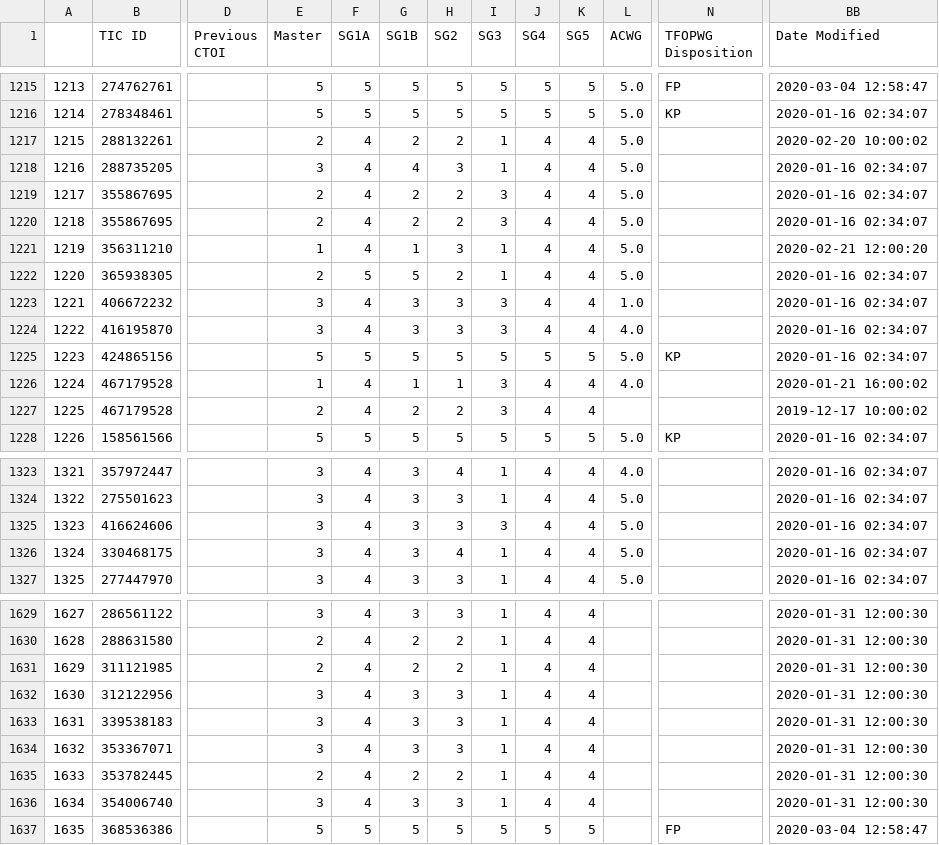
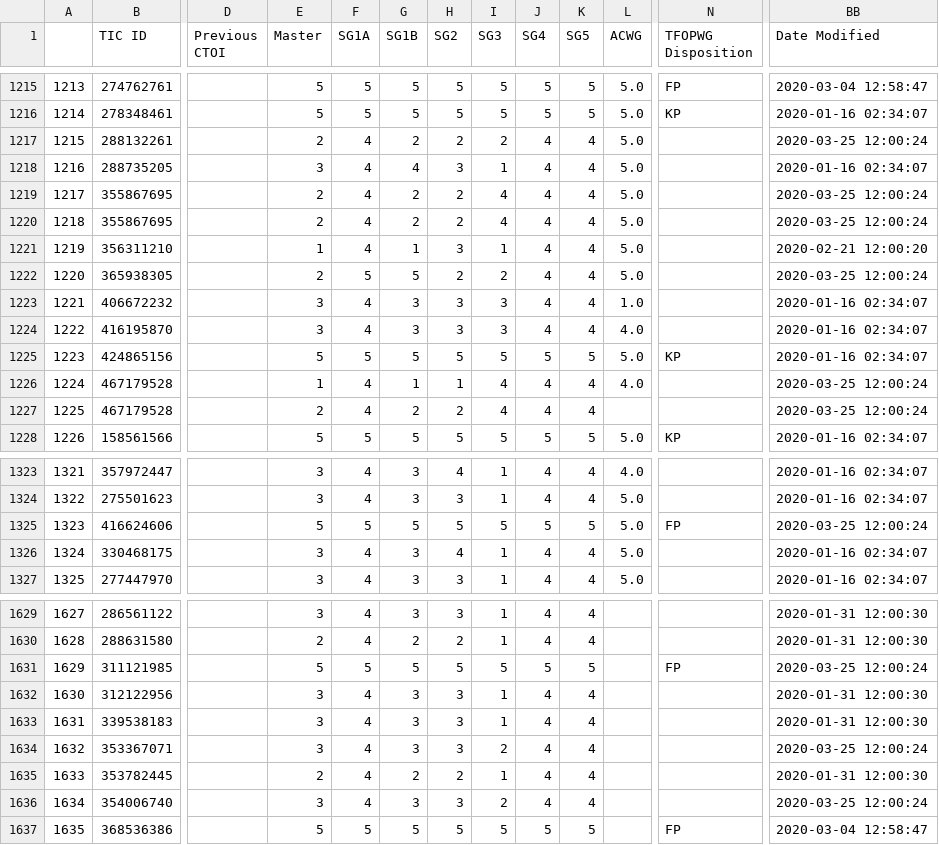
Before and after one commit to elisaquintana/exoplots, a CSV file: data/tess-candidates.csv, drawn as a sheet; only a part is shown, gaps mark what is left out; the diff covers the shown part only; the diff names each change by its address in the sheet, - before the commit and + after, or states it on an @@ line.

```diff
--- a/data/tess-candidates.csv
+++ b/data/tess-candidates.csv
-I1217 (SG3): 1
+I1217 (SG3): 2
-BB1217 (Date Modified): 2020-02-20 10:00:02
+BB1217 (Date Modified): 2020-03-25 12:00:24
-I1219:I1220 (SG3): 3
+I1219:I1220 (SG3): 4
-BB1219:BB1220 (Date Modified): 2020-01-16 02:34:07
+BB1219:BB1220 (Date Modified): 2020-03-25 12:00:24
-I1222 (SG3): 1
+I1222 (SG3): 2
-BB1222 (Date Modified): 2020-01-16 02:34:07
+BB1222 (Date Modified): 2020-03-25 12:00:24
-I1226:I1227 (SG3): 3
+I1226:I1227 (SG3): 4
-BB1226 (Date Modified): 2020-01-21 16:00:02
+BB1226 (Date Modified): 2020-03-25 12:00:24
-BB1227 (Date Modified): 2019-12-17 10:00:02
+BB1227 (Date Modified): 2020-03-25 12:00:24
-E1325 (Master): 3
+E1325 (Master): 5
-F1325 (SG1A): 4
+F1325 (SG1A): 5
-G1325 (SG1B): 3
+G1325 (SG1B): 5
-H1325 (SG2): 3
+H1325 (SG2): 5
-I1325 (SG3): 3
+I1325 (SG3): 5
-J1325 (SG4): 4
+J1325 (SG4): 5
-K1325 (SG5): 4
+K1325 (SG5): 5
-N1325 (TFOPWG Disposition): (empty)
+N1325 (TFOPWG Disposition): FP
-BB1325 (Date Modified): 2020-01-16 02:34:07
+BB1325 (Date Modified): 2020-03-25 12:00:24
-E1631 (Master): 2
+E1631 (Master): 5
-F1631 (SG1A): 4
+F1631 (SG1A): 5
-G1631 (SG1B): 2
+G1631 (SG1B): 5
-H1631 (SG2): 2
+H1631 (SG2): 5
-I1631 (SG3): 1
+I1631 (SG3): 5
-J1631 (SG4): 4
+J1631 (SG4): 5
-K1631 (SG5): 4
+K1631 (SG5): 5
-N1631 (TFOPWG Disposition): (empty)
+N1631 (TFOPWG Disposition): FP
-BB1631 (Date Modified): 2020-01-31 12:00:30
+BB1631 (Date Modified): 2020-03-25 12:00:24
-I1634 (SG3): 1
+I1634 (SG3): 2
-BB1634 (Date Modified): 2020-01-31 12:00:30
+BB1634 (Date Modified): 2020-03-25 12:00:24
-I1636 (SG3): 1
+I1636 (SG3): 2
-BB1636 (Date Modified): 2020-01-31 12:00:30
+BB1636 (Date Modified): 2020-03-25 12:00:24
```
Also changed, not shown: 86 edited cells elsewhere in this file, 7 other files.
